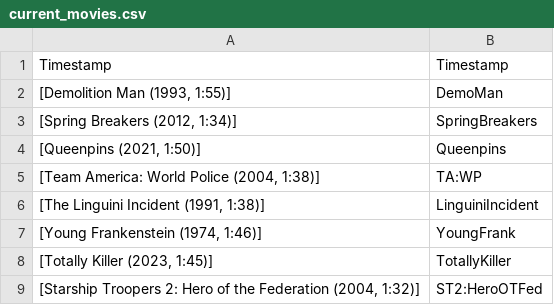
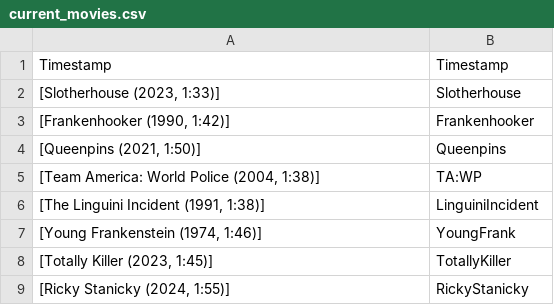
Before and after one commit to JCSzamosi/MovieNight, a CSV file: data/current_movies.csv, drawn as a sheet; removed rows and columns are numbered as before the commit, all else as after; the diff names each change by its address in the sheet, - before the commit and + after, or states it on an @@ line.

```diff
--- a/data/current_movies.csv
+++ b/data/current_movies.csv
-row 2: [Demolition Man (1993, 1:55)] | DemoMan
-row 3: [Spring Breakers (2012, 1:34)] | SpringBreakers
+row 2: [Slotherhouse (2023, 1:33)] | Slotherhouse
+row 3: [Frankenhooker (1990, 1:42)] | Frankenhooker
-row 9: [Starship Troopers 2: Hero of the Federation (2004, 1:32)] | ST2:HeroOTFed
+row 9: [Ricky Stanicky (2024, 1:55)] | RickyStanicky
```
Also changed, not shown: data/current_week.csv, 3 other files.
